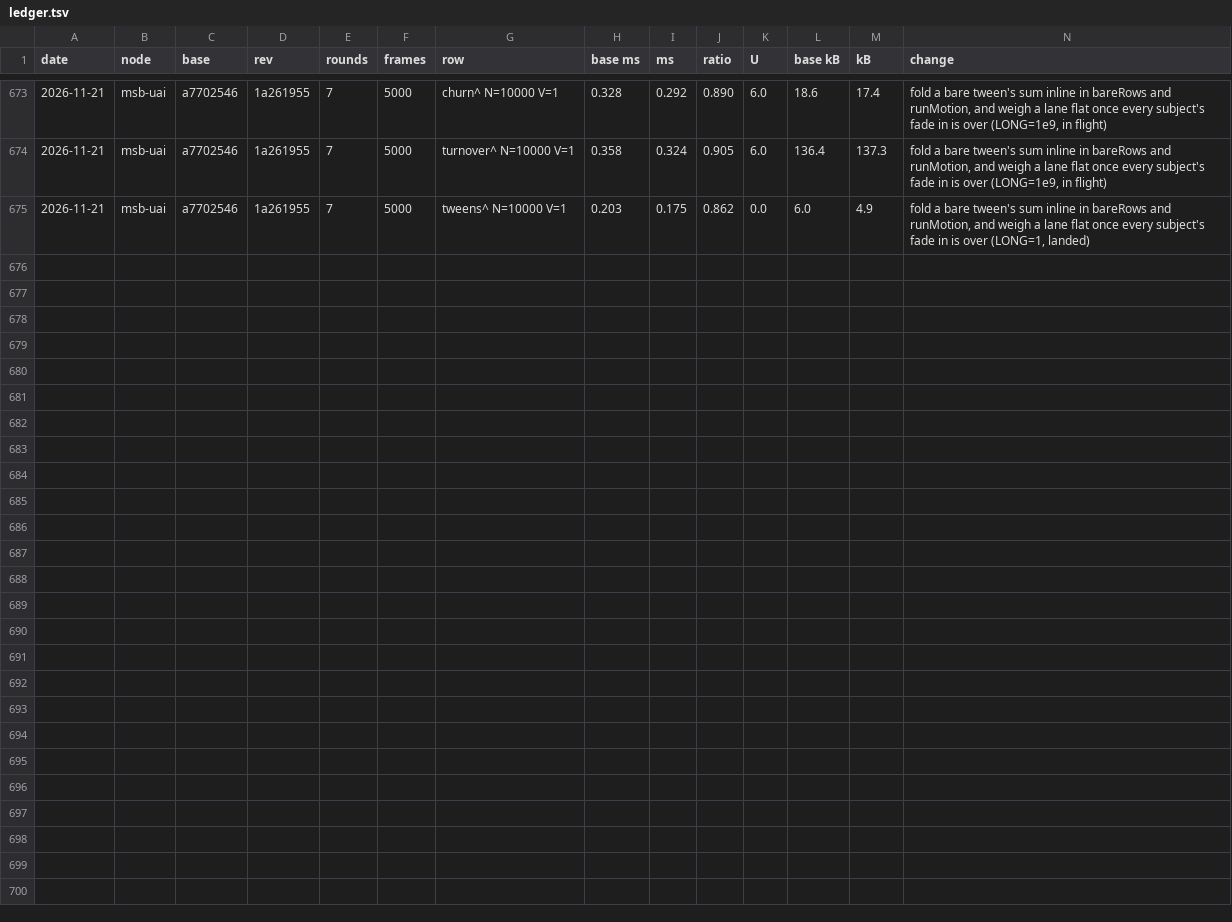
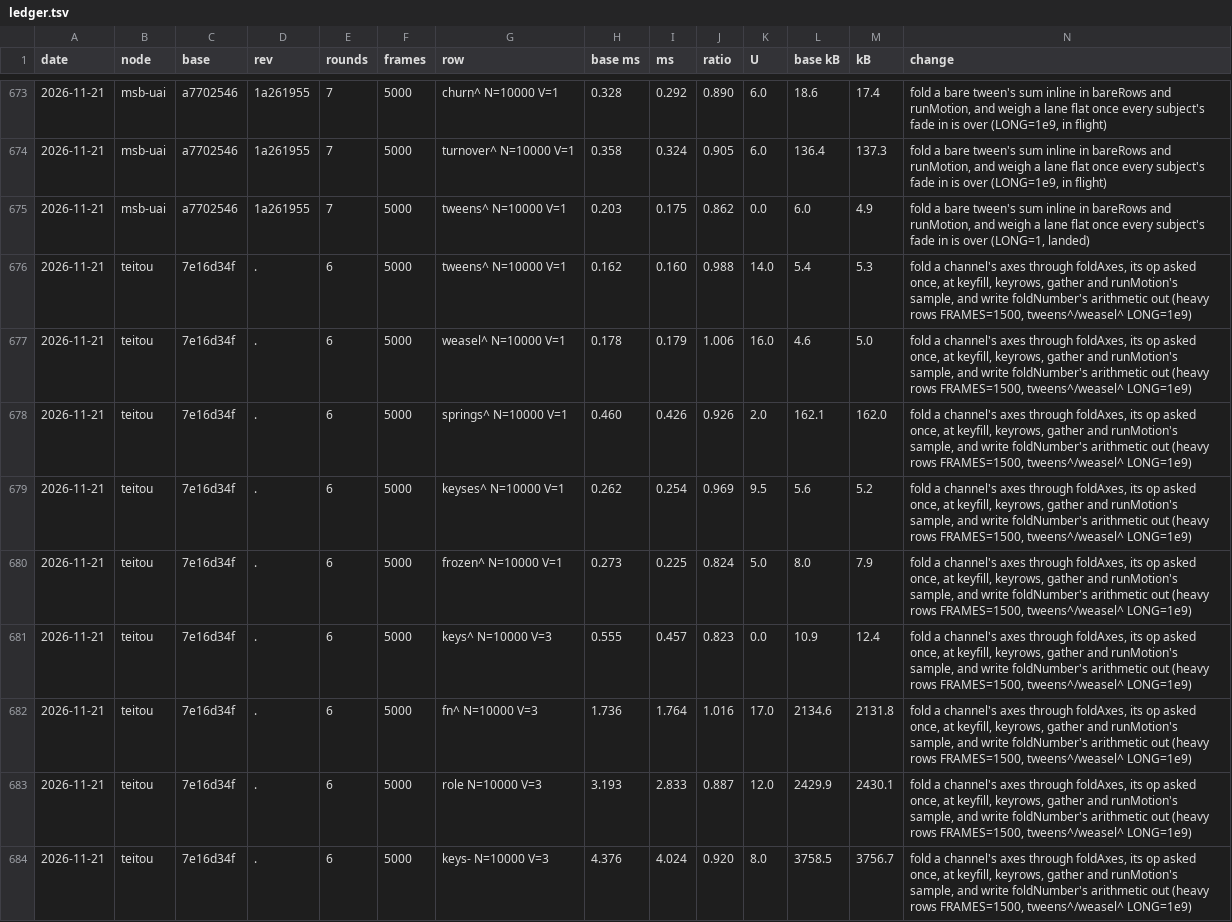
Before and after one commit to orochi235/blits, a TSV file: bench/ledger.tsv, drawn as a sheet; only a part is shown, gaps mark what is left out; rows hold the shown columns only; the diff names each change by its address in the sheet, - before the commit and + after, or states it on an @@ line.

```diff
--- a/bench/ledger.tsv
+++ b/bench/ledger.tsv
+row 676: 2026-11-21 | teitou | 7e16d34f | . | 6 | 5000 | tweens^ N=10000 V=1 | 0.162 | 0.160 | 0.988 | 14.0 | 5.4 | 5.3 | fold a channel's axes through foldAxes, its op asked once, at keyfill, keyrows, gather and runMotion's sample, and write foldNumber's arithmetic out (heavy rows FRAMES=1500, tweens^/weasel^ LONG=1e9)
+row 677: 2026-11-21 | teitou | 7e16d34f | . | 6 | 5000 | weasel^ N=10000 V=1 | 0.178 | 0.179 | 1.006 | 16.0 | 4.6 | 5.0 | fold a channel's axes through foldAxes, its op asked once, at keyfill, keyrows, gather and runMotion's sample, and write foldNumber's arithmetic out (heavy rows FRAMES=1500, tweens^/weasel^ LONG=1e9)
+row 678: 2026-11-21 | teitou | 7e16d34f | . | 6 | 5000 | springs^ N=10000 V=1 | 0.460 | 0.426 | 0.926 | 2.0 | 162.1 | 162.0 | fold a channel's axes through foldAxes, its op asked once, at keyfill, keyrows, gather and runMotion's sample, and write foldNumber's arithmetic out (heavy rows FRAMES=1500, tweens^/weasel^ LONG=1e9)
+row 679: 2026-11-21 | teitou | 7e16d34f | . | 6 | 5000 | keyses^ N=10000 V=1 | 0.262 | 0.254 | 0.969 | 9.5 | 5.6 | 5.2 | fold a channel's axes through foldAxes, its op asked once, at keyfill, keyrows, gather and runMotion's sample, and write foldNumber's arithmetic out (heavy rows FRAMES=1500, tweens^/weasel^ LONG=1e9)
+row 680: 2026-11-21 | teitou | 7e16d34f | . | 6 | 5000 | frozen^ N=10000 V=1 | 0.273 | 0.225 | 0.824 | 5.0 | 8.0 | 7.9 | fold a channel's axes through foldAxes, its op asked once, at keyfill, keyrows, gather and runMotion's sample, and write foldNumber's arithmetic out (heavy rows FRAMES=1500, tweens^/weasel^ LONG=1e9)
+row 681: 2026-11-21 | teitou | 7e16d34f | . | 6 | 5000 | keys^ N=10000 V=3 | 0.555 | 0.457 | 0.823 | 0.0 | 10.9 | 12.4 | fold a channel's axes through foldAxes, its op asked once, at keyfill, keyrows, gather and runMotion's sample, and write foldNumber's arithmetic out (heavy rows FRAMES=1500, tweens^/weasel^ LONG=1e9)
+row 682: 2026-11-21 | teitou | 7e16d34f | . | 6 | 5000 | fn^ N=10000 V=3 | 1.736 | 1.764 | 1.016 | 17.0 | 2134.6 | 2131.8 | fold a channel's axes through foldAxes, its op asked once, at keyfill, keyrows, gather and runMotion's sample, and write foldNumber's arithmetic out (heavy rows FRAMES=1500, tweens^/weasel^ LONG=1e9)
+row 683: 2026-11-21 | teitou | 7e16d34f | . | 6 | 5000 | role N=10000 V=3 | 3.193 | 2.833 | 0.887 | 12.0 | 2429.9 | 2430.1 | fold a channel's axes through foldAxes, its op asked once, at keyfill, keyrows, gather and runMotion's sample, and write foldNumber's arithmetic out (heavy rows FRAMES=1500, tweens^/weasel^ LONG=1e9)
+row 684: 2026-11-21 | teitou | 7e16d34f | . | 6 | 5000 | keys- N=10000 V=3 | 4.376 | 4.024 | 0.920 | 8.0 | 3758.5 | 3756.7 | fold a channel's axes through foldAxes, its op asked once, at keyfill, keyrows, gather and runMotion's sample, and write foldNumber's arithmetic out (heavy rows FRAMES=1500, tweens^/weasel^ LONG=1e9)
```
Also changed, not shown: 12 other files.
